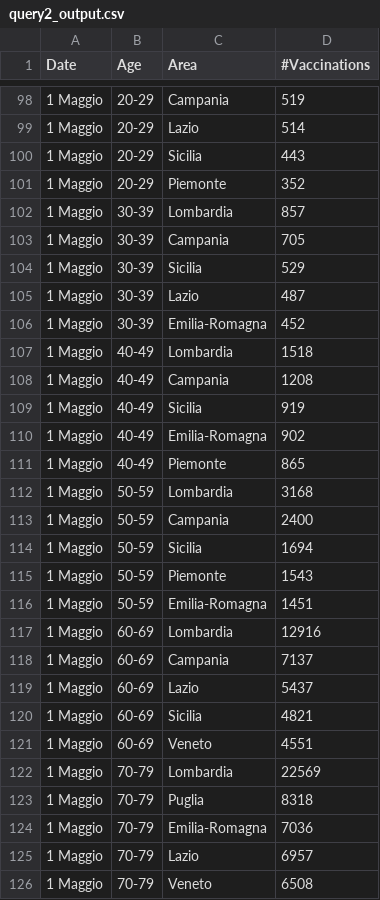
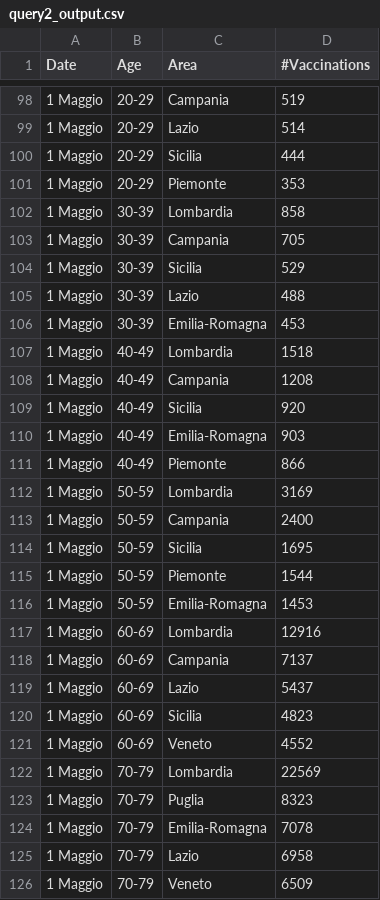
Before and after one commit to valevalefra/SABD_Project1, a CSV file: results/query2_output.csv, drawn as a sheet; only a part is shown, gaps mark what is left out; the diff covers the shown part only.

```diff
--- a/results/query2_output.csv
+++ b/results/query2_output.csv
@@ -99,19 +99,19 @@ Date;Age;Area;#Vaccinations
 1 Maggio;20-29;Lazio;514
-1 Maggio;20-29;Sicilia;443
-1 Maggio;20-29;Piemonte;352
-1 Maggio;30-39;Lombardia;857
+1 Maggio;20-29;Sicilia;444
+1 Maggio;20-29;Piemonte;353
+1 Maggio;30-39;Lombardia;858
 1 Maggio;30-39;Campania;705
 1 Maggio;30-39;Sicilia;529
-1 Maggio;30-39;Lazio;487
-1 Maggio;30-39;Emilia-Romagna;452
+1 Maggio;30-39;Lazio;488
+1 Maggio;30-39;Emilia-Romagna;453
 1 Maggio;40-49;Lombardia;1518
 1 Maggio;40-49;Campania;1208
-1 Maggio;40-49;Sicilia;919
-1 Maggio;40-49;Emilia-Romagna;902
-1 Maggio;40-49;Piemonte;865
-1 Maggio;50-59;Lombardia;3168
+1 Maggio;40-49;Sicilia;920
+1 Maggio;40-49;Emilia-Romagna;903
+1 Maggio;40-49;Piemonte;866
+1 Maggio;50-59;Lombardia;3169
 1 Maggio;50-59;Campania;2400
-1 Maggio;50-59;Sicilia;1694
-1 Maggio;50-59;Piemonte;1543
-1 Maggio;50-59;Emilia-Romagna;1451
+1 Maggio;50-59;Sicilia;1695
+1 Maggio;50-59;Piemonte;1544
+1 Maggio;50-59;Emilia-Romagna;1453
 1 Maggio;60-69;Lombardia;12916
@@ -119,8 +119,8 @@ Date;Age;Area;#Vaccinations
 1 Maggio;60-69;Lazio;5437
-1 Maggio;60-69;Sicilia;4821
-1 Maggio;60-69;Veneto;4551
+1 Maggio;60-69;Sicilia;4823
+1 Maggio;60-69;Veneto;4552
 1 Maggio;70-79;Lombardia;22569
-1 Maggio;70-79;Puglia;8318
-1 Maggio;70-79;Emilia-Romagna;7036
-1 Maggio;70-79;Lazio;6957
-1 Maggio;70-79;Veneto;6508
+1 Maggio;70-79;Puglia;8323
+1 Maggio;70-79;Emilia-Romagna;7078
+1 Maggio;70-79;Lazio;6958
+1 Maggio;70-79;Veneto;6509
```
Also changed, not shown: 1 added row, 1 removed row and 86 edited cells elsewhere in this file, results/query3_bisectingkmeans_output.csv, results/query3_kmeans_output.csv, 8 other files.
